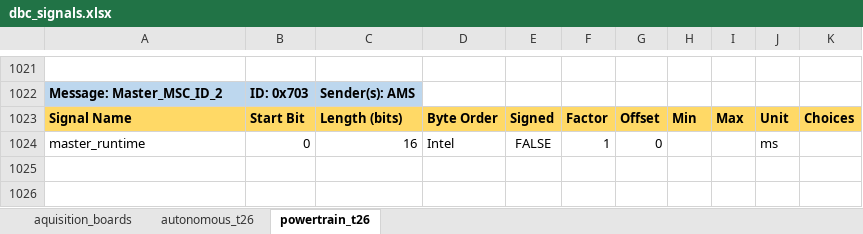
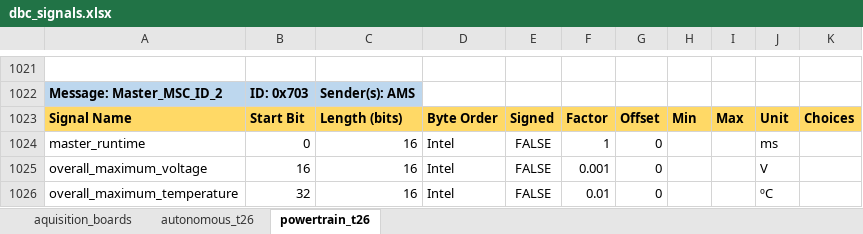
Before and after one commit to FSLART/T26_DBC_Aquisition_Boards, an Excel workbook: dbc_signals.xlsx, sheet powertrain_t26, drawn as a sheet; only a part is shown, gaps mark what is left out; values as stored, in another font and other column widths than the file's, no borders; the diff names each change by its address in the sheet, - before the commit and + after, or states it on an @@ line.

```diff
--- a/dbc_signals.xlsx (sheet powertrain_t26)
+++ b/dbc_signals.xlsx (sheet powertrain_t26)
+row 1025: overall_maximum_voltage | 16 | 16 | Intel | FALSE | 0.001 | 0 |  |  | V
+row 1026: overall_maximum_temperature | 32 | 16 | Intel | FALSE | 0.01 | 0 |  |  | ºC
```
